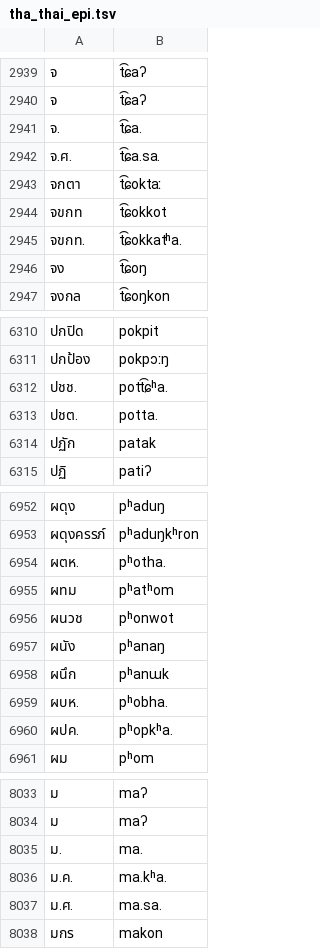
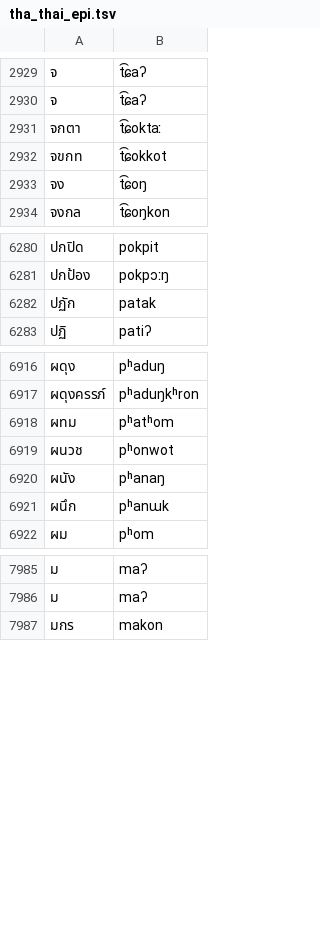
Before and after one commit to its-Annika/orthographicComplexity, a TSV file: lexiconProcessing/lexicons/tha_thai_epi.tsv, drawn as a sheet; only a part is shown, gaps mark what is left out; the diff covers the shown part only; the diff names each change by its address in the sheet, - before the commit and + after, or states it on an @@ line.

```diff
--- a/lexiconProcessing/lexicons/tha_thai_epi.tsv
+++ b/lexiconProcessing/lexicons/tha_thai_epi.tsv
-row 2941: จ. | t͡ɕa.
-row 2942: จ.ศ. | t͡ɕa.sa.
-row 2945: จขกท. | t͡ɕokkatʰa.
-row 6312: ปชช. | pott͡ɕʰa.
-row 6313: ปชต. | potta.
-row 6954: ผตห. | pʰotha.
-row 6959: ผบห. | pʰobha.
-row 6960: ผปค. | pʰopkʰa.
-row 8035: ม. | ma.
-row 8036: ม.ค. | ma.kʰa.
-row 8037: ม.ศ. | ma.sa.
```
Also changed, not shown: 63 removed rows elsewhere in this file.
